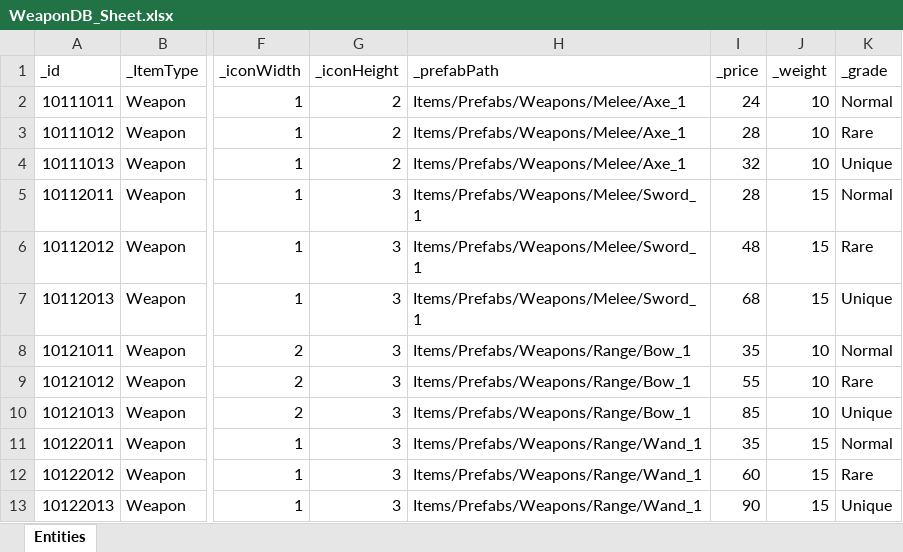
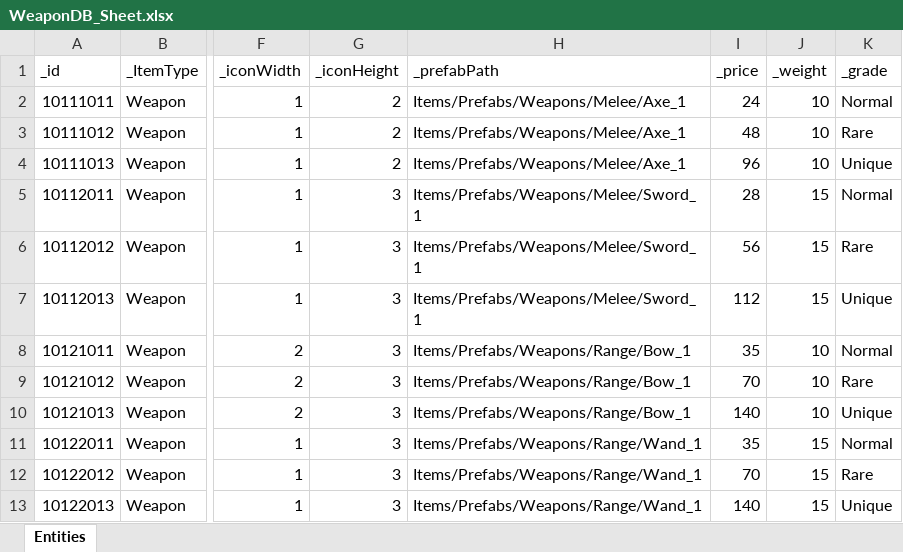
Before and after one commit to GGB97/Sisyphus_Mirror, an Excel workbook: Assets/Excel/Items/WeaponDB_Sheet.xlsx, sheet Entities, drawn as a sheet; only a part is shown, gaps mark what is left out; values as stored, in another font and other column widths than the file's, no borders; the diff names each change by its address in the sheet, - before the commit and + after, or states it on an @@ line.

```diff
--- a/Assets/Excel/Items/WeaponDB_Sheet.xlsx (sheet Entities)
+++ b/Assets/Excel/Items/WeaponDB_Sheet.xlsx (sheet Entities)
-I3 (_price): 28
+I3 (_price): 48
-I4 (_price): 32
+I4 (_price): 96
-I6 (_price): 48
+I6 (_price): 56
-I7 (_price): 68
+I7 (_price): 112
-I9 (_price): 55
+I9 (_price): 70
-I10 (_price): 85
+I10 (_price): 140
-I12 (_price): 60
+I12 (_price): 70
-I13 (_price): 90
+I13 (_price): 140
```
Also changed, not shown: 2 other files.
